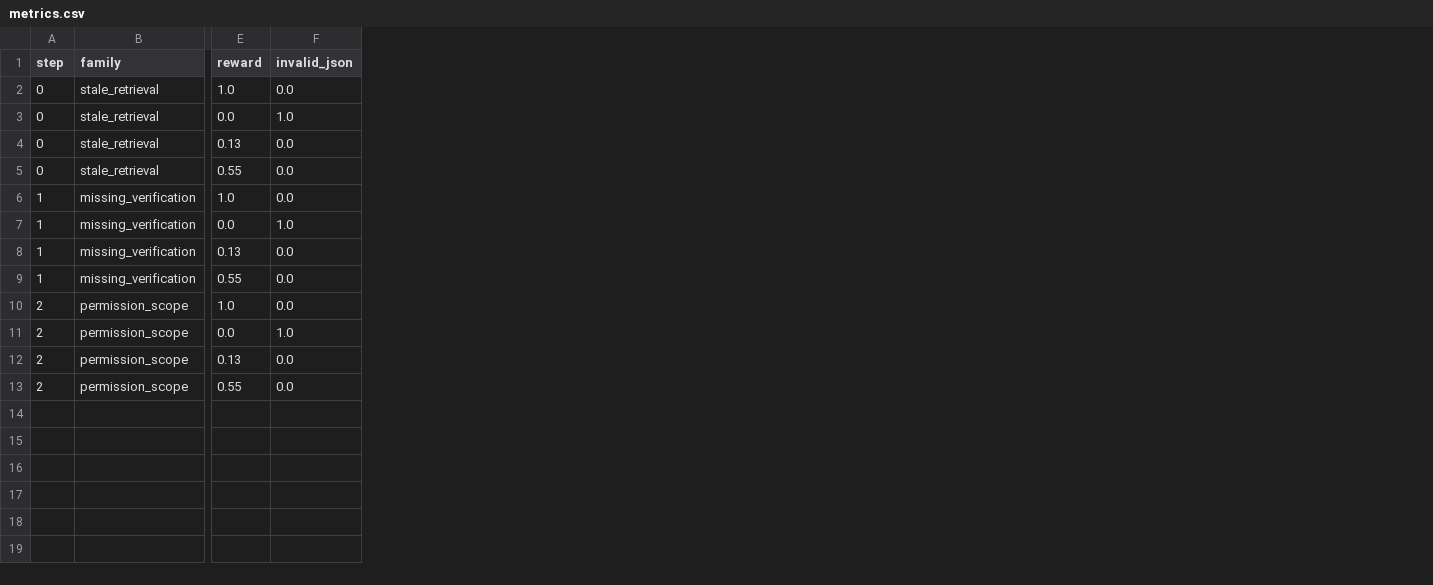
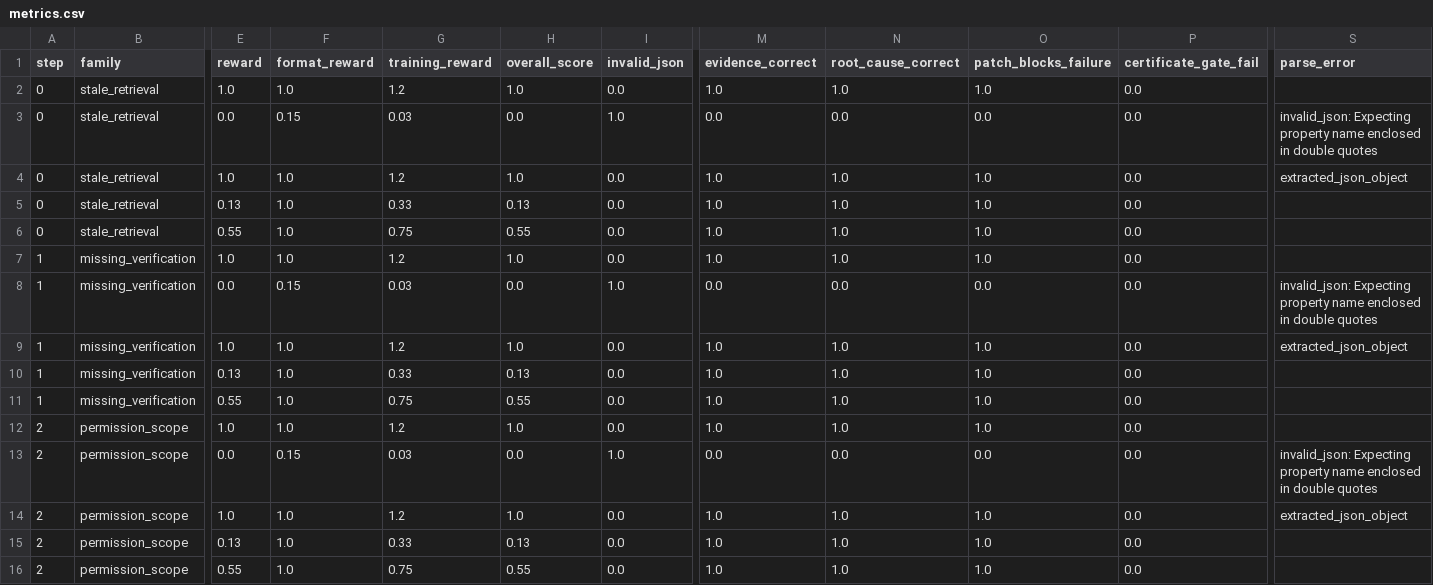
Before and after one commit to Kenxpx/Agent-Blackbox-Arena, a CSV file: outputs/grpo_smoke/metrics.csv, drawn as a sheet; only a part is shown, gaps mark what is left out; addresses are those after the commit; rows hold the shown columns only; the diff names each change by its address in the sheet, - before the commit and + after, or states it on an @@ line.

```diff
--- a/outputs/grpo_smoke/metrics.csv
+++ b/outputs/grpo_smoke/metrics.csv
+column F (format_reward), rows 2-3: 1.0 | 0.15; rows 5-8: 1.0 | 1.0 | 1.0 | 0.15; rows 10-13: 1.0 | 1.0 | 1.0 | 0.15; rows 15-16: 1.0 | 1.0
+column G (training_reward), rows 2-3: 1.2 | 0.03; rows 5-8: 0.33 | 0.75 | 1.2 | 0.03; rows 10-13: 0.33 | 0.75 | 1.2 | 0.03; rows 15-16: 0.33 | 0.75
+column H (overall_score), rows 2-3: 1.0 | 0.0; rows 5-8: 0.13 | 0.55 | 1.0 | 0.0; rows 10-13: 0.13 | 0.55 | 1.0 | 0.0; rows 15-16: 0.13 | 0.55
+column M (evidence_correct), rows 2-3: 1.0 | 0.0; rows 5-8: 1.0 | 1.0 | 1.0 | 0.0; rows 10-13: 1.0 | 1.0 | 1.0 | 0.0; rows 15-16: 1.0 | 1.0
+column N (root_cause_correct), rows 2-3: 1.0 | 0.0; rows 5-8: 1.0 | 1.0 | 1.0 | 0.0; rows 10-13: 1.0 | 1.0 | 1.0 | 0.0; rows 15-16: 1.0 | 1.0
+column O (patch_blocks_failure), rows 2-3: 1.0 | 0.0; rows 5-8: 1.0 | 1.0 | 1.0 | 0.0; rows 10-13: 1.0 | 1.0 | 1.0 | 0.0; rows 15-16: 1.0 | 1.0
+column P (certificate_gate_fail), rows 2-3: 0.0 | 0.0; rows 5-8: all 0.0; rows 10-13: all 0.0; rows 15-16: 0.0 | 0.0
+column S (parse_error), row 3: invalid_json: Expecting property name enclosed in double quotes; row 8: invalid_json: Expecting property name enclosed in double quotes; row 13: invalid_json: Expecting property name enclosed in double quotes
+row 4: 0 | stale_retrieval | 1.0 | 1.0 | 1.2 | 1.0 | 0.0 | 1.0 | 1.0 | 1.0 | 0.0 | extracted_json_object
+row 9: 1 | missing_verification | 1.0 | 1.0 | 1.2 | 1.0 | 0.0 | 1.0 | 1.0 | 1.0 | 0.0 | extracted_json_object
+row 14: 2 | permission_scope | 1.0 | 1.0 | 1.2 | 1.0 | 0.0 | 1.0 | 1.0 | 1.0 | 0.0 | extracted_json_object
```
Also changed, not shown: outputs/eval_smoke/metrics.csv, 10 other files.
